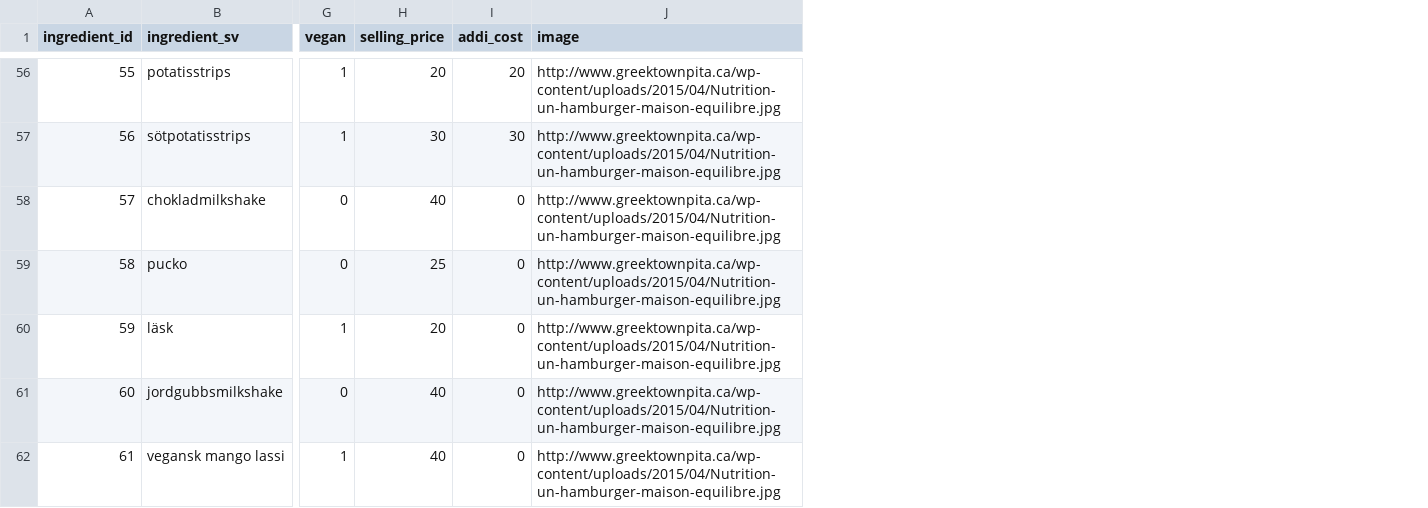
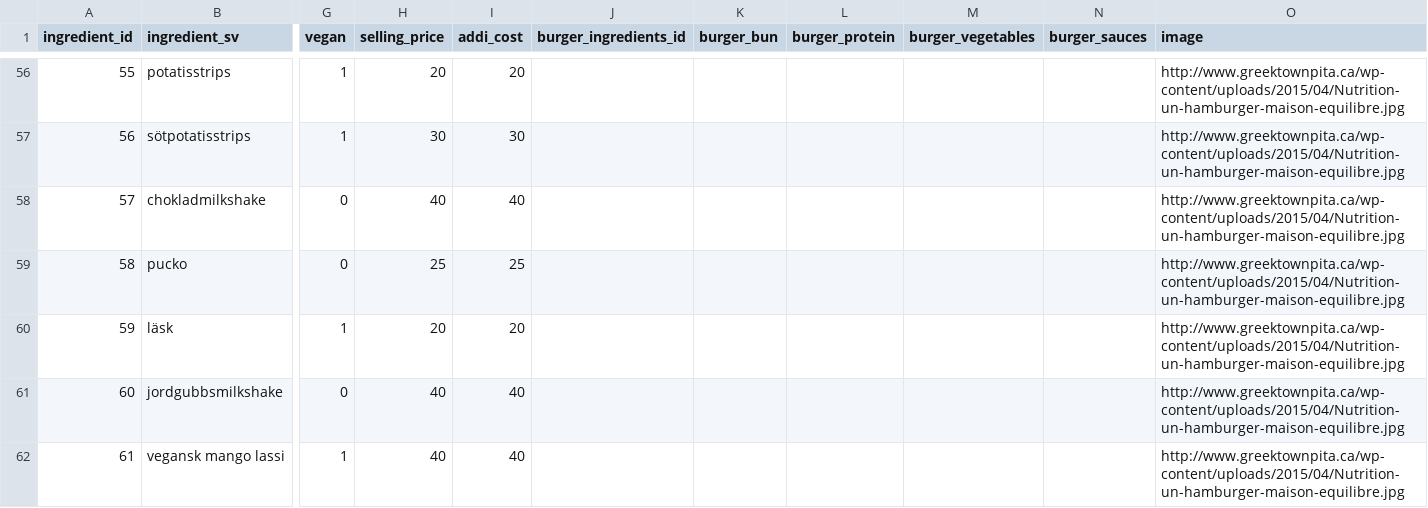
Before and after one commit to andythomnz/burger-skeleton-lite, a CSV file: data/ingredients.csv, drawn as a sheet; only a part is shown, gaps mark what is left out; the diff covers the shown part only; the diff names each change by its address in the sheet, - before the commit and + after, or states it on an @@ line.

```diff
--- a/data/ingredients.csv
+++ b/data/ingredients.csv
+column J (burger_ingredients_id), empty
+column K (burger_bun), empty
+column L (burger_protein), empty
+column M (burger_vegetables), empty
+column N (burger_sauces), empty
-I58 (addi_cost): 0
+I58 (addi_cost): 40
-I59 (addi_cost): 0
+I59 (addi_cost): 25
-I60 (addi_cost): 0
+I60 (addi_cost): 20
-I61:I62 (addi_cost): 0
+I61:I62 (addi_cost): 40
```
Also changed, not shown: 5 added rows elsewhere in this file, 12 other files.
